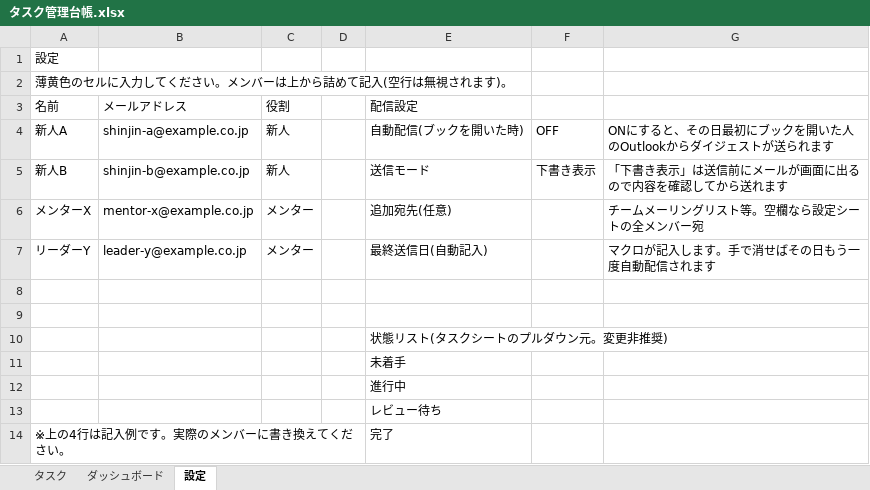
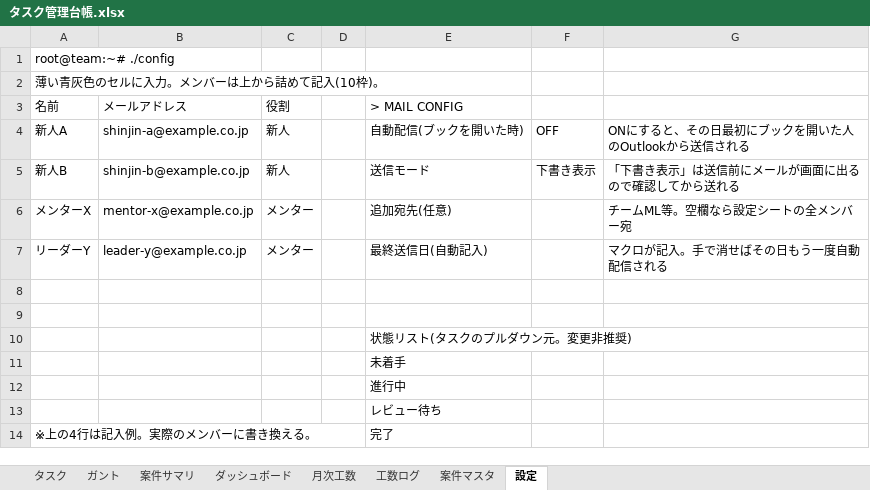
Before and after one commit to ginchankawaii/claude-code-book-template, an Excel workbook: task-ledger/タスク管理台帳.xlsx, sheet 設定, drawn as a sheet; values as stored, in another font and other column widths than the file's, no cell formats; the diff names each change by its address in the sheet, - before the commit and + after, or states it on an @@ line.

```diff
--- a/task-ledger/タスク管理台帳.xlsx (sheet 設定)
+++ b/task-ledger/タスク管理台帳.xlsx (sheet 設定)
+sheet tab: ガント
+sheet tab: 案件サマリ
+sheet tab: 月次工数
+sheet tab: 工数ログ
+sheet tab: 案件マスタ
-A1 (名前): 設定
+A1 (名前): root@team:~# ./config
-A2 (名前): 薄黄色のセルに入力してください。メンバーは上から詰めて記入(空行は無視されます)。
+A2 (名前): 薄い青灰色のセルに入力。メンバーは上から詰めて記入(10枠)。
-E3: 配信設定
+E3: > MAIL CONFIG
-G4: ONにすると、その日最初にブックを開いた人のOutlookからダイジェストが送られます
+G4: ONにすると、その日最初にブックを開いた人のOutlookから送信される
-G5: 「下書き表示」は送信前にメールが画面に出るので内容を確認してから送れます
+G5: 「下書き表示」は送信前にメールが画面に出るので確認してから送れる
-G6: チームメーリングリスト等。空欄なら設定シートの全メンバー宛
+G6: チームML等。空欄なら設定シートの全メンバー宛
-G7: マクロが記入します。手で消せばその日もう一度自動配信されます
+G7: マクロが記入。手で消せばその日もう一度自動配信される
-E10 (> MAIL CONFIG): 状態リスト(タスクシートのプルダウン元。変更非推奨)
+E10 (> MAIL CONFIG): 状態リスト(タスクのプルダウン元。変更非推奨)
-A14 (名前): ※上の4行は記入例です。実際のメンバーに書き換えてください。
+A14 (名前): ※上の4行は記入例。実際のメンバーに書き換える。
```
Also changed, not shown: sheet タスク, sheet ダッシュボード, cell formats, formulas that keep their value, 2 other files.
